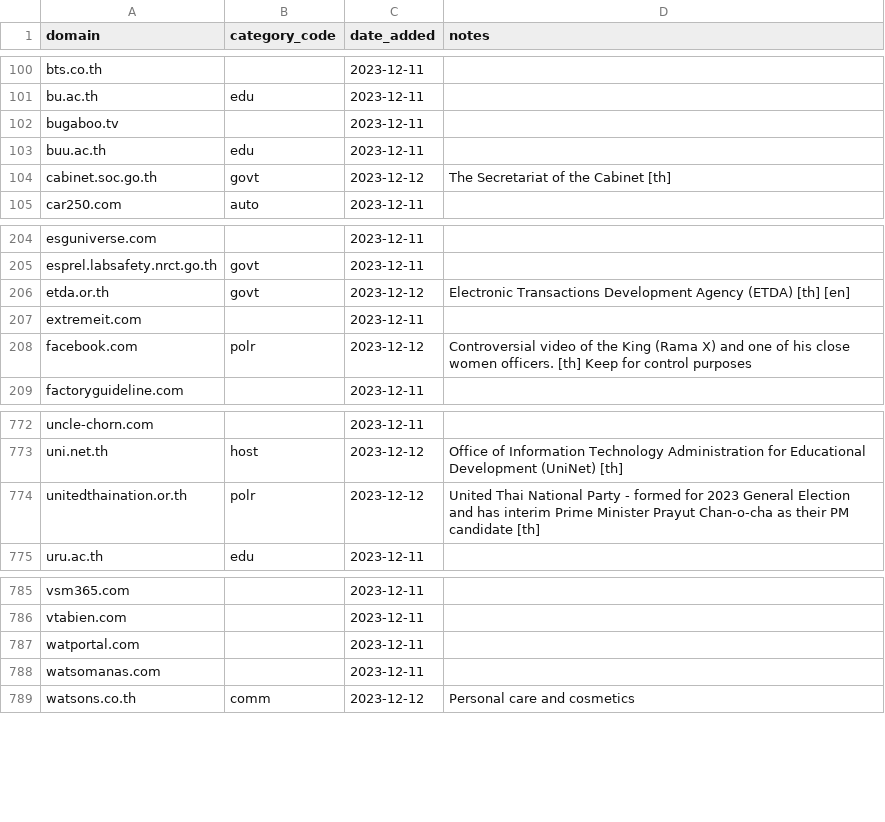
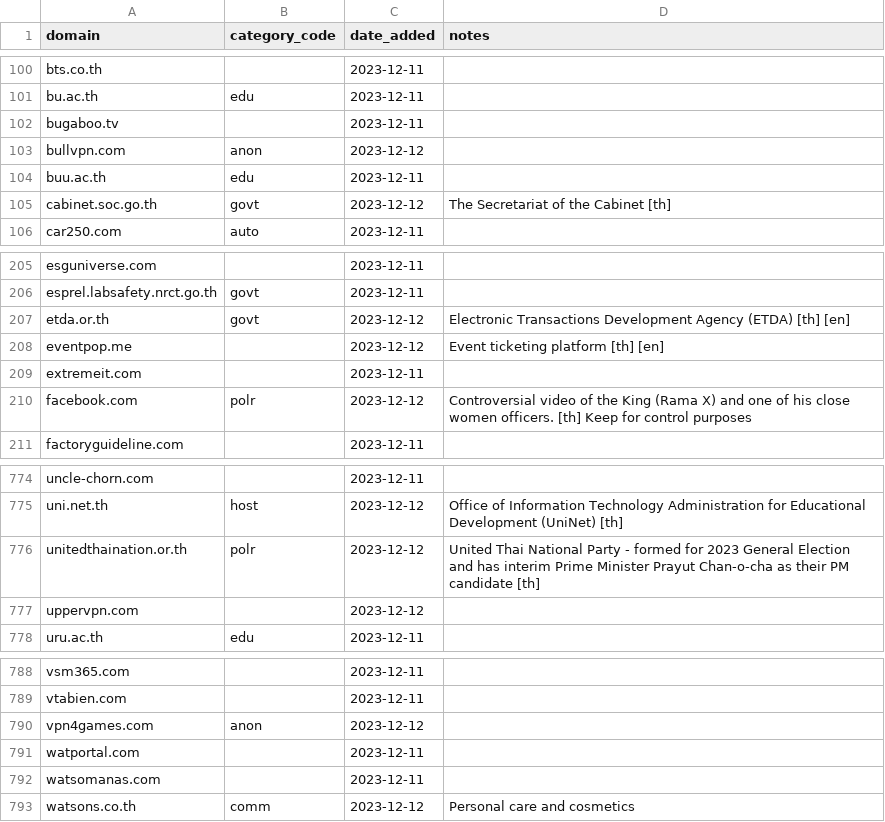
Before and after one commit to thangman22/thailand-web-landscape, a CSV file: auditDomains.csv, drawn as a sheet; only a part is shown, gaps mark what is left out.

Commit message:
Add 4 domains
Add 4 domains from issues #3 and #4

```diff
--- a/auditDomains.csv
+++ b/auditDomains.csv
@@ -102,2 +102,3 @@ bu.ac.th,edu,2023-12-11,
 bugaboo.tv,,2023-12-11,
+bullvpn.com,anon,2023-12-12,
 buu.ac.th,edu,2023-12-11,
@@ -206,2 +207,3 @@ esprel.labsafety.nrct.go.th,govt,2023-12-11,
 etda.or.th,govt,2023-12-12,Electronic Transactions Development Agency (ETDA) [th] [en]
+eventpop.me,,2023-12-12,Event ticketing platform [th] [en]
 extremeit.com,,2023-12-11,
@@ -774,2 +776,3 @@ uni.net.th,host,2023-12-12,Office of Information Technology Administration for E
 unitedthaination.or.th,polr,2023-12-12,United Thai National Party - formed for 2023 General Election and has interim Prime Minister Prayut Chan-o-cha as their PM candidate [th]
+uppervpn.com,,2023-12-12,
 uru.ac.th,edu,2023-12-11,
@@ -786,2 +789,3 @@ vsm365.com,,2023-12-11,
 vtabien.com,,2023-12-11,
+vpn4games.com,anon,2023-12-12,
 watportal.com,,2023-12-11,
```
Also changed, not shown: categories.csv.
